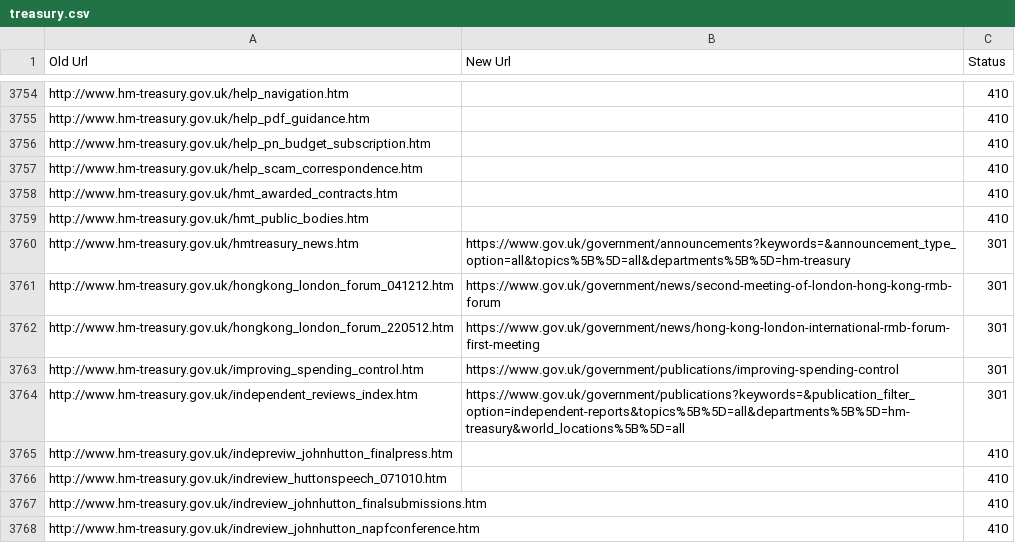
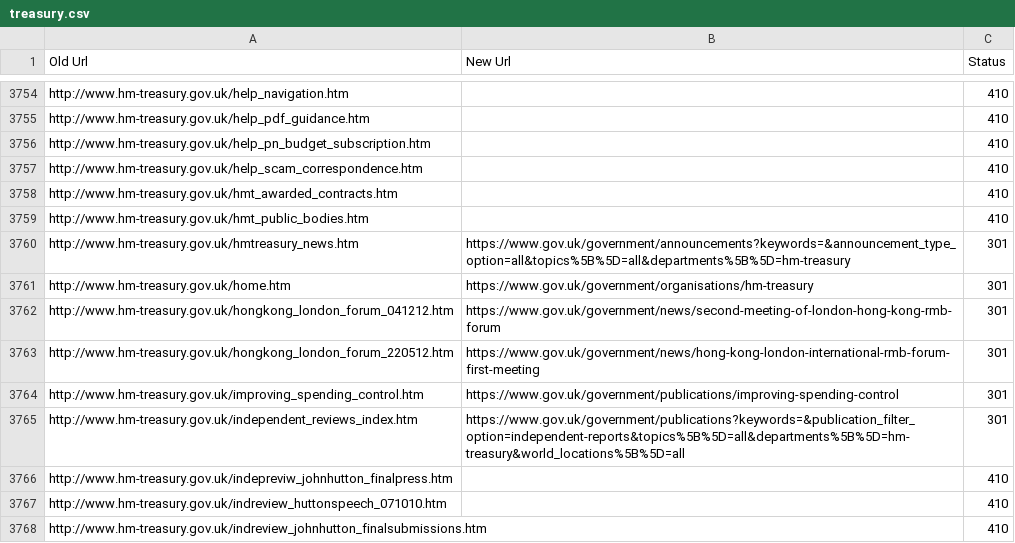
Before and after one commit to alphagov/transition-config, a CSV file: data/mappings/treasury.csv, drawn as a sheet; only a part is shown, gaps mark what is left out; the shorter side is filled out with more unchanged rows; the diff names each change by its address in the sheet, - before the commit and + after, or states it on an @@ line.

Commit message:
Added the /home.htm mapping for HTM

```diff
--- a/data/mappings/treasury.csv
+++ b/data/mappings/treasury.csv
+row 3761: http://www.hm-treasury.gov.uk/home.htm | https://www.gov.uk/government/organisations/hm-treasury | 301
```
